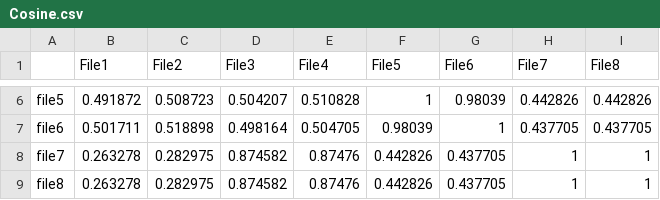
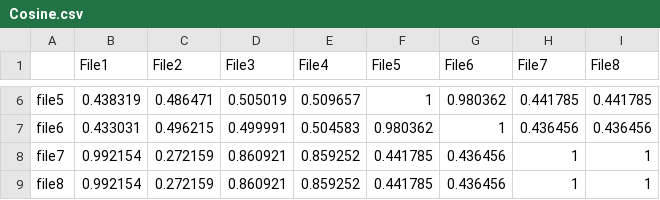
Before and after one commit to ZahidHasanRifad/SPL-1, a CSV file: Cosine.csv, drawn as a sheet; only a part is shown, gaps mark what is left out; the diff covers the shown part only; the diff names each change by its address in the sheet, - before the commit and + after, or states it on an @@ line.

```diff
--- a/Cosine.csv
+++ b/Cosine.csv
-B6 (File1): 0.491872
+B6 (File1): 0.438319
-C6 (File2): 0.508723
+C6 (File2): 0.486471
-D6 (File3): 0.504207
+D6 (File3): 0.505019
-E6 (File4): 0.510828
+E6 (File4): 0.509657
-G6 (File6): 0.98039
+G6 (File6): 0.980362
-H6 (File7): 0.442826
+H6 (File7): 0.441785
-I6 (File8): 0.442826
+I6 (File8): 0.441785
-B7 (File1): 0.501711
+B7 (File1): 0.433031
-C7 (File2): 0.518898
+C7 (File2): 0.496215
-D7 (File3): 0.498164
+D7 (File3): 0.499991
-E7 (File4): 0.504705
+E7 (File4): 0.504583
-F7 (File5): 0.98039
+F7 (File5): 0.980362
-H7 (File7): 0.437705
+H7 (File7): 0.436456
-I7 (File8): 0.437705
+I7 (File8): 0.436456
-B8:B9 (File1): 0.263278
+B8:B9 (File1): 0.992154
-C8:C9 (File2): 0.282975
+C8:C9 (File2): 0.272159
-D8:D9 (File3): 0.874582
+D8:D9 (File3): 0.860921
-E8:E9 (File4): 0.87476
+E8:E9 (File4): 0.859252
-F8:F9 (File5): 0.442826
+F8:F9 (File5): 0.441785
-G8:G9 (File6): 0.437705
+G8:G9 (File6): 0.436456
```
Also changed, not shown: 28 edited cells elsewhere in this file, SPL.csv, 2 other files.
